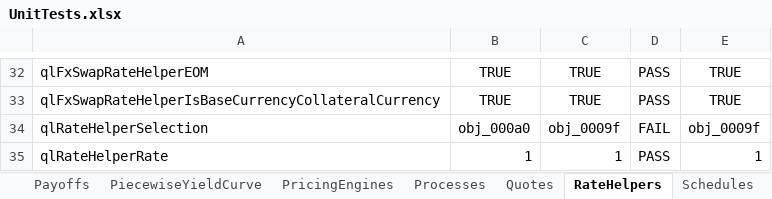
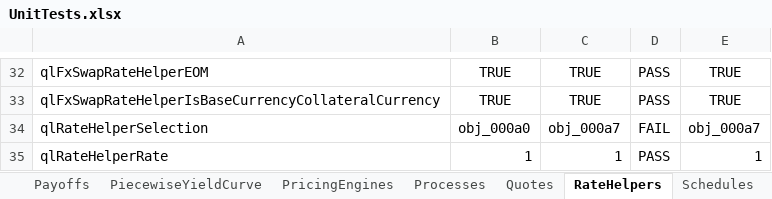
Before and after one commit to eehlers/QuantLibXL, an Excel workbook: UnitTests/UnitTests.xlsx, sheet RateHelpers, drawn as a sheet; only a part is shown, gaps mark what is left out; values as stored, in another font and other column widths than the file's, no borders; the diff names each change by its address in the sheet, - before the commit and + after, or states it on an @@ line.

```diff
--- a/UnitTests/UnitTests.xlsx (sheet RateHelpers)
+++ b/UnitTests/UnitTests.xlsx (sheet RateHelpers)
-C34: obj_0009f
+C34: obj_000a7
-E34: obj_0009f
+E34: obj_000a7
```
Also changed, not shown: sheet AssetSwap, sheet UnitTests, sheet Date, 2 other files.
